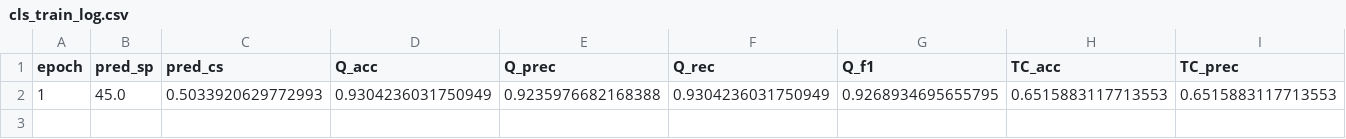
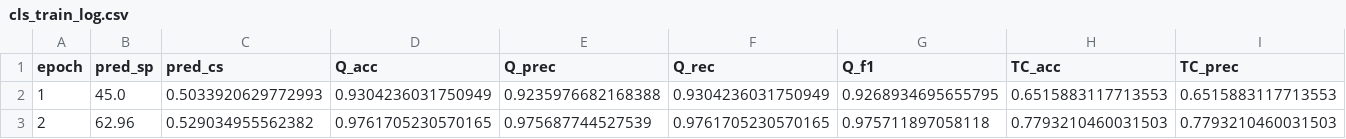
Before and after one commit to LeonLi1001/RNA-embeddings-DRLMSA, a CSV file: result/multimolecule/rnafm/cls_train_log.csv, drawn as a sheet; only a part is shown; rows hold the shown columns only; the diff names each change by its address in the sheet, - before the commit and + after, or states it on an @@ line.

```diff
--- a/result/multimolecule/rnafm/cls_train_log.csv
+++ b/result/multimolecule/rnafm/cls_train_log.csv
+row 3: 2 | 62.96 | 0.529034955562382 | 0.9761705230570165 | 0.975687744527539 | 0.9761705230570165 | 0.975711897058118 | 0.7793210460031503 | 0.7793210460031503
```
Also changed, not shown: result/multimolecule/rnafm/last_train_log.csv, 3 other files.
